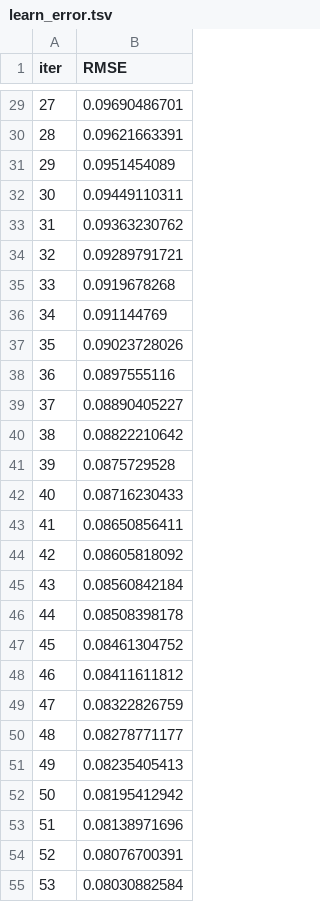
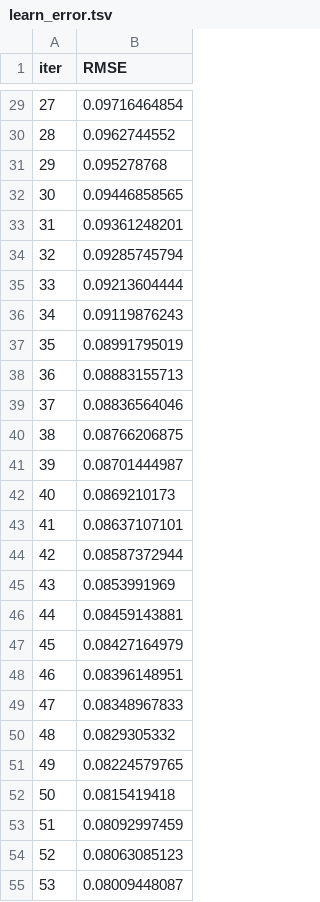
Before and after one commit to ArbazAslam123/Karachi_AQI_Predictor, a TSV file: catboost_info/learn_error.tsv, drawn as a sheet; only a part is shown, gaps mark what is left out; the diff covers the shown part only.

```diff
--- a/catboost_info/learn_error.tsv
+++ b/catboost_info/learn_error.tsv
@@ -29,27 +29,27 @@ iter	RMSE
-27	0.09690486701
-28	0.09621663391
-29	0.0951454089
-30	0.09449110311
-31	0.09363230762
-32	0.09289791721
-33	0.0919678268
-34	0.091144769
-35	0.09023728026
-36	0.0897555116
-37	0.08890405227
-38	0.08822210642
-39	0.0875729528
-40	0.08716230433
-41	0.08650856411
-42	0.08605818092
-43	0.08560842184
-44	0.08508398178
-45	0.08461304752
-46	0.08411611812
-47	0.08322826759
-48	0.08278771177
-49	0.08235405413
-50	0.08195412942
-51	0.08138971696
-52	0.08076700391
-53	0.08030882584
+27	0.09716464854
+28	0.0962744552
+29	0.095278768
+30	0.09446858565
+31	0.09361248201
+32	0.09285745794
+33	0.09213604444
+34	0.09119876243
+35	0.08991795019
+36	0.08883155713
+37	0.08836564046
+38	0.08766206875
+39	0.08701444987
+40	0.0869210173
+41	0.08637107101
+42	0.08587372944
+43	0.0853991969
+44	0.08459143881
+45	0.08427164979
+46	0.08396148951
+47	0.08348967833
+48	0.0829305332
+49	0.08224579765
+50	0.0815419418
+51	0.08092997459
+52	0.08063085123
+53	0.08009448087
```
Also changed, not shown: 173 edited cells elsewhere in this file, Karachi_weather_data.csv, catboost_info/time_left.tsv, 24 other files.
